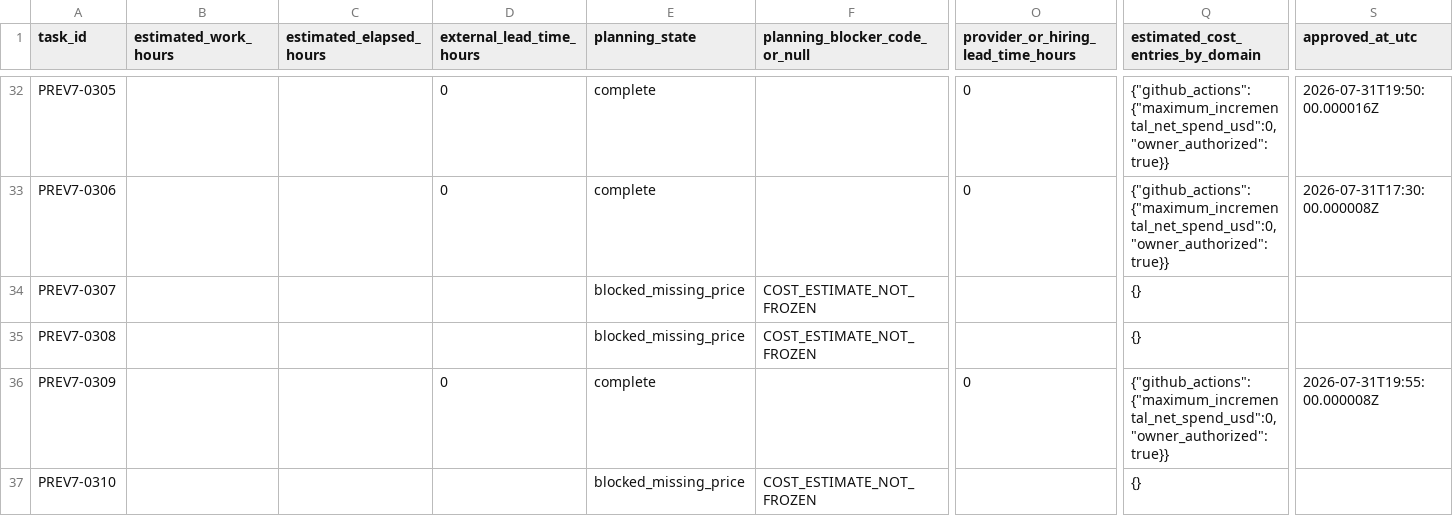
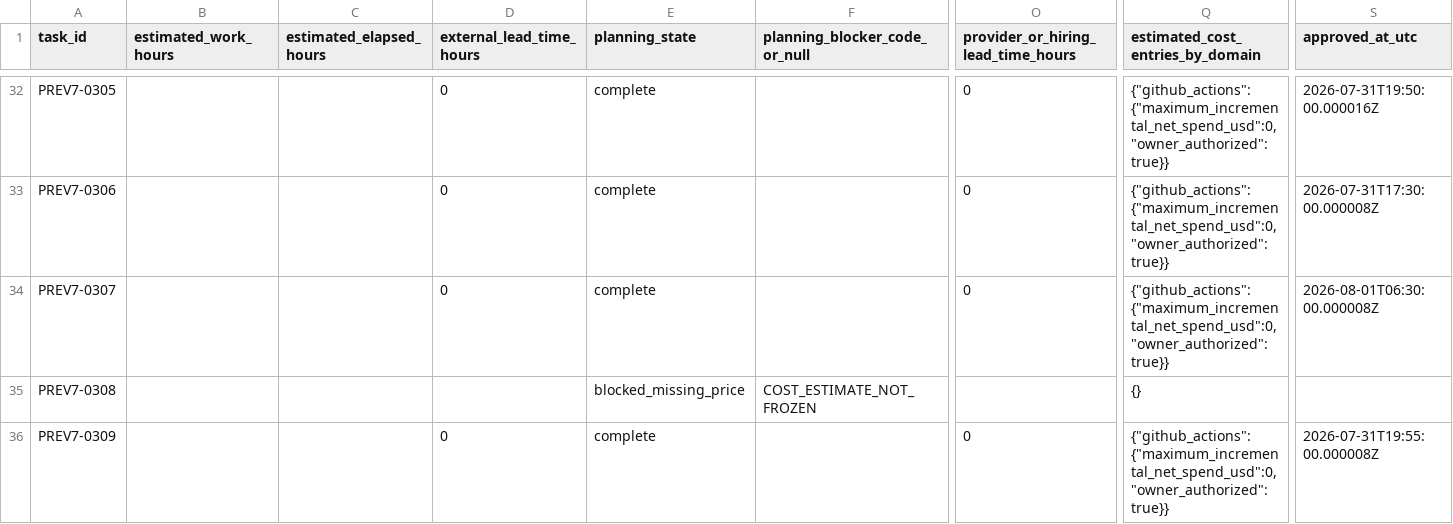
Before and after one commit to trading-optimizer-lab-org/aurora, a CSV file: docs/readiness/gtbi-v7/task_planning_inputs.csv, drawn as a sheet; only a part is shown, gaps mark what is left out; the shorter side is filled out with more unchanged rows; the diff names each change by its address in the sheet, - before the commit and + after, or states it on an @@ line.

```diff
--- a/docs/readiness/gtbi-v7/task_planning_inputs.csv
+++ b/docs/readiness/gtbi-v7/task_planning_inputs.csv
-D34 (external_lead_time_hours): (empty)
+D34 (external_lead_time_hours): 0
-E34 (planning_state): blocked_missing_price
+E34 (planning_state): complete
-F34 (planning_blocker_code_or_null): COST_ESTIMATE_NOT_FROZEN
+F34 (planning_blocker_code_or_null): (empty)
-O34: (empty)
+O34: 0
-Q34 (estimated_cost_entries_by_domain): {}
+Q34 (estimated_cost_entries_by_domain): {"github_actions":{"maximum_incremental_net_spend_usd":0,"owner_authorized":true}}
-S34 (approved_at_utc): (empty)
+S34 (approved_at_utc): 2026-08-01T06:30:00.000008Z
```
Also changed, not shown: docs/readiness/gtbi-v7/conditional_branch_registry.csv, docs/readiness/gtbi-v7/task_delivery_manifest.csv, 3 other files.
